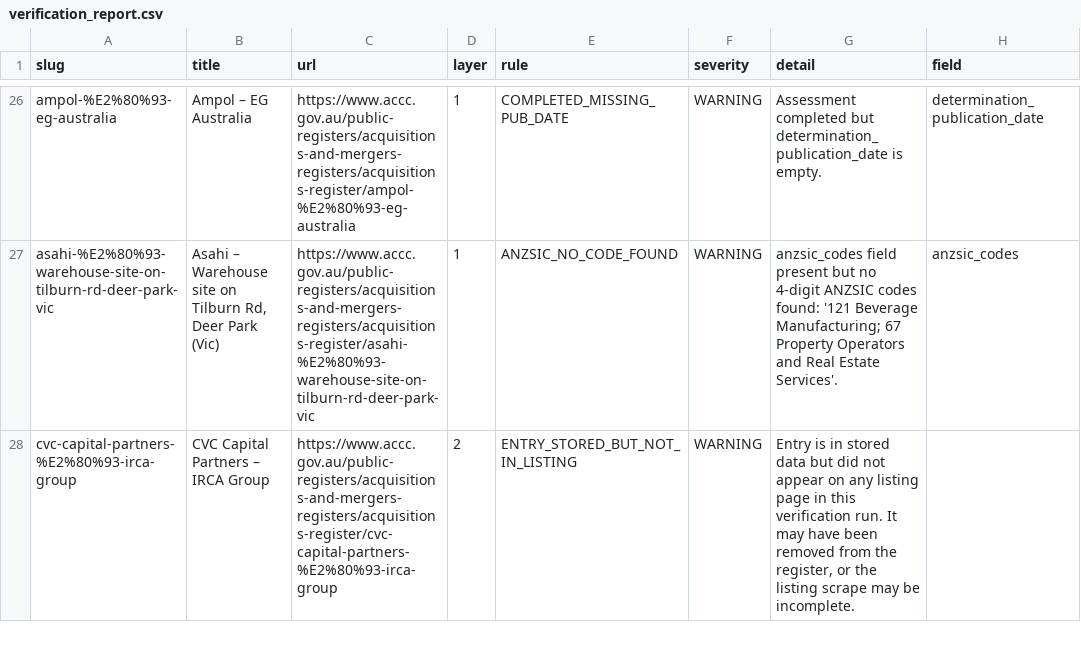
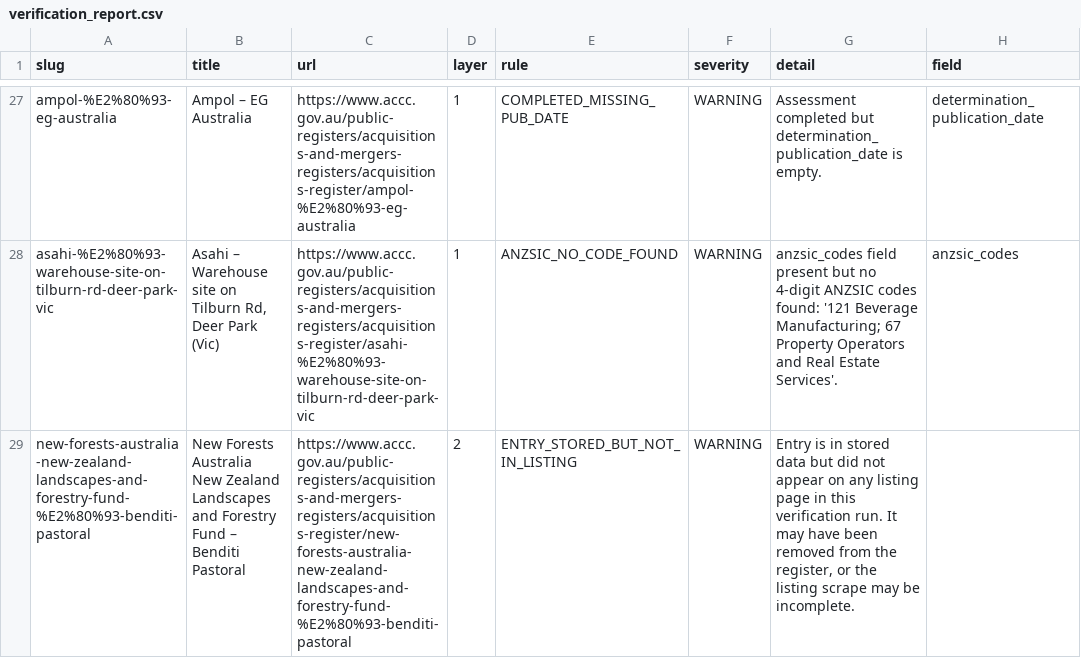
Before and after one commit to Test0112358/notification-check, a CSV file: data/verification_report.csv, drawn as a sheet; only a part is shown, gaps mark what is left out; addresses are those after the commit; the diff covers the shown part only; the diff names each change by its address in the sheet, - before the commit and + after, or states it on an @@ line.

```diff
--- a/data/verification_report.csv
+++ b/data/verification_report.csv
-A29 (slug): cvc-capital-partners-%E2%80%93-irca-group
+A29 (slug): new-forests-australia-new-zealand-landscapes-and-forestry-fund-%E2%80%93-benditi-pastoral
-B29 (title): CVC Capital Partners – IRCA Group
+B29 (title): New Forests Australia New Zealand Landscapes and Forestry Fund – Benditi Pastoral
-C29 (url): https://www.accc.gov.au/public-registers/acquisitions-and-mergers-registers/acquisitions-register/cvc-capital-partners-%E2%80%93-irca-group
+C29 (url): https://www.accc.gov.au/public-registers/acquisitions-and-mergers-registers/acquisitions-register/new-forests-australia-new-zealand-landscapes-and-forestry-fund-%E2%80%93-benditi-pastoral
```
Also changed, not shown: 1 added row and 3 edited cells elsewhere in this file, 2 other files.
